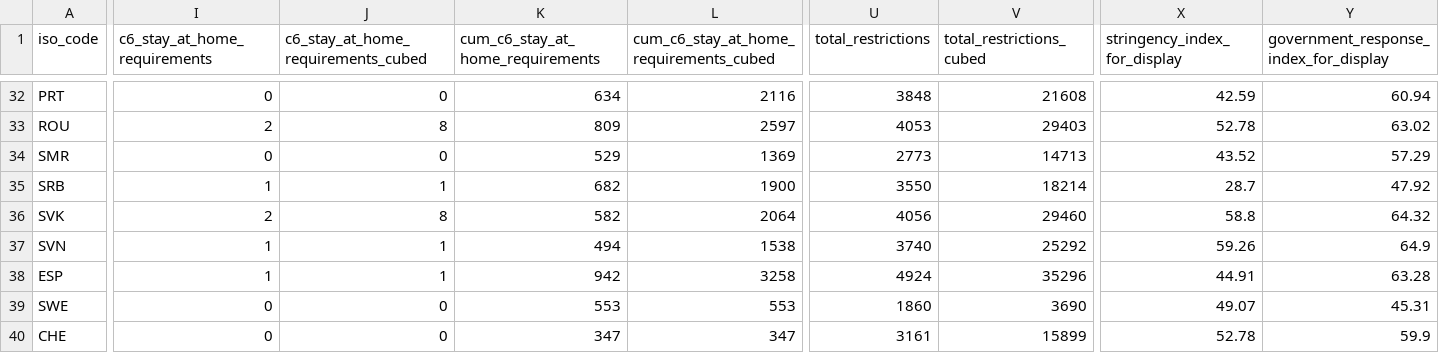
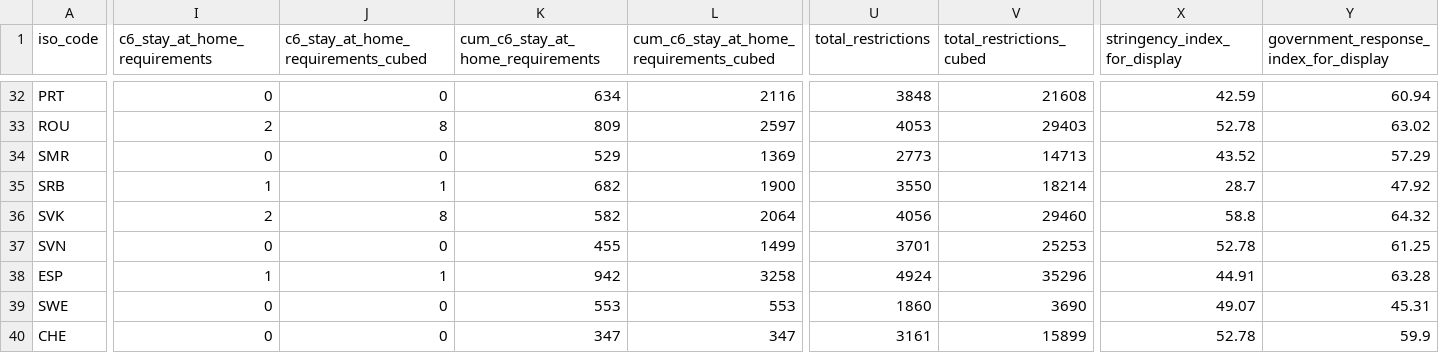
Before and after one commit to jazon7/Oxford_COVID-19_-_Our_World_in_Data, a CSV file: OxOw_Extraction_europe_20211230_small.csv, drawn as a sheet; only a part is shown, gaps mark what is left out; the diff covers the shown part only; the diff names each change by its address in the sheet, - before the commit and + after, or states it on an @@ line.

Commit message:
Last major update. Extraction creating european data sets at three times points. Max stringency calculated based on time points. Regression rmd document has all major analysis. Maps, correlations, regressions, scatter plots.

```diff
--- a/OxOw_Extraction_europe_20211230_small.csv
+++ b/OxOw_Extraction_europe_20211230_small.csv
-I37 (c6_stay_at_home_requirements): 1
+I37 (c6_stay_at_home_requirements): 0
-J37: 1
+J37: 0
-K37 (cum_c6_stay_at_home_requirements): 494
+K37 (cum_c6_stay_at_home_requirements): 455
-L37: 1538
+L37: 1499
-U37 (total_restrictions): 3740
+U37 (total_restrictions): 3701
-V37 (total_restrictions_cubed): 25292
+V37 (total_restrictions_cubed): 25253
-X37 (stringency_index_for_display): 59.26
+X37 (stringency_index_for_display): 52.78
-Y37: 64.9
+Y37: 61.25
```
Also changed, not shown: 1 edited cell elsewhere in this file, 26 other files.
